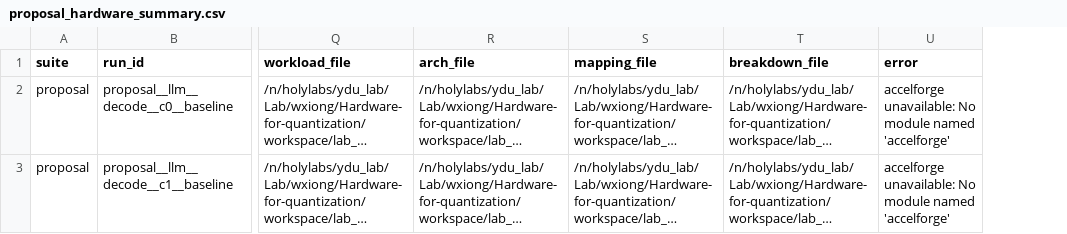
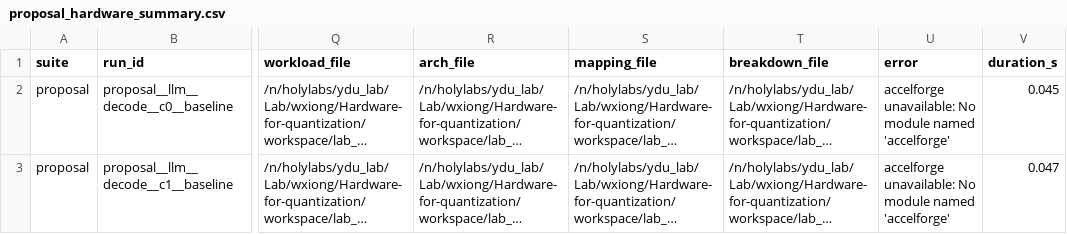
Before and after one commit to ET823828/Hardware-for-quantization, a CSV file: workspace/lab_4/project4_m1/results/proposal_hardware_summary.csv, drawn as a sheet; only a part is shown, gaps mark what is left out; long unchanged cells end in …; the diff names each change by its address in the sheet, - before the commit and + after, or states it on an @@ line.

```diff
--- a/workspace/lab_4/project4_m1/results/proposal_hardware_summary.csv
+++ b/workspace/lab_4/project4_m1/results/proposal_hardware_summary.csv
+column V (duration_s), rows 2-3: 0.045 | 0.047
```
Also changed, not shown: 4 other files.
